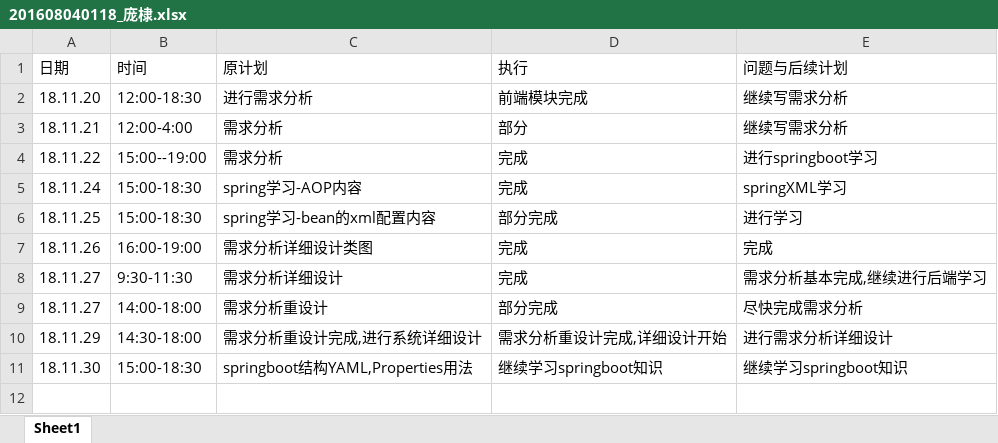
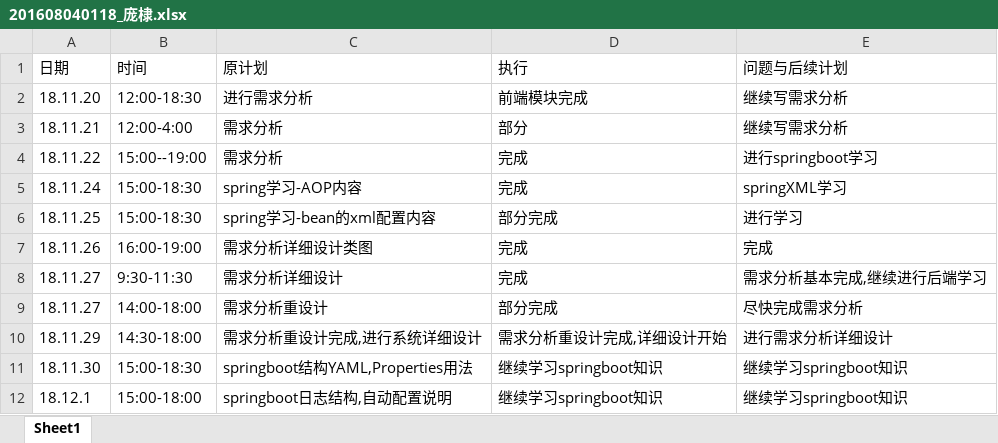
Before and after one commit to TrainingProect/CreditPro, an Excel workbook: log/201608040118_庞棣.xlsx, sheet Sheet1, drawn as a sheet; values as stored, in another font and other column widths than the file's, no borders; the diff names each change by its address in the sheet, - before the commit and + after, or states it on an @@ line.

Commit message:
日志

```diff
--- a/log/201608040118_庞棣.xlsx (sheet Sheet1)
+++ b/log/201608040118_庞棣.xlsx (sheet Sheet1)
+row 12: 18.12.1 | 15:00-18:00 | springboot日志结构,自动配置说明 | 继续学习springboot知识 | 继续学习springboot知识
```
